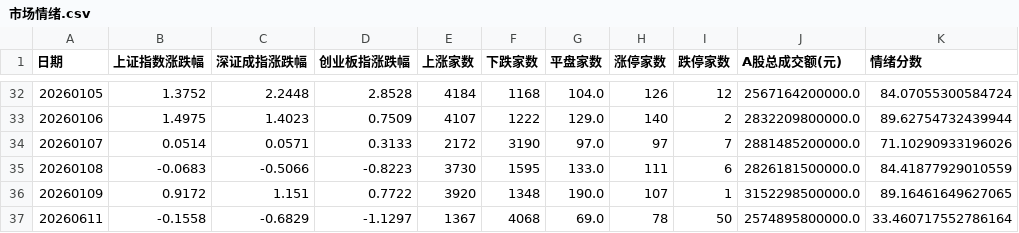
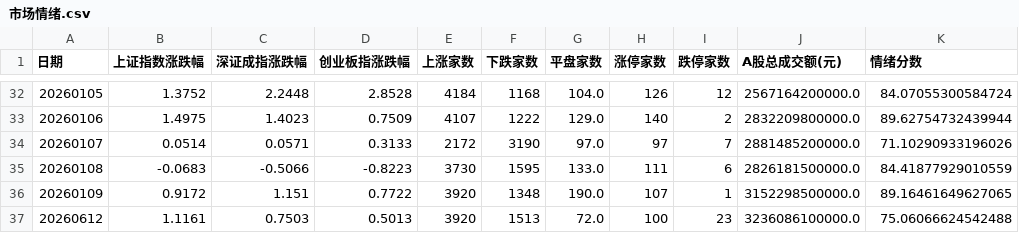
Before and after one commit to libaobulang/fupan, a CSV file: data/cache_market/市场情绪.csv, drawn as a sheet; only a part is shown, gaps mark what is left out; removed rows and columns are numbered as before the commit, all else as after; the diff names each change by its address in the sheet, - before the commit and + after, or states it on an @@ line.

```diff
--- a/data/cache_market/市场情绪.csv
+++ b/data/cache_market/市场情绪.csv
-row 37: 20260611 | -0.1558 | -0.6829 | -1.1297 | 1367 | 4068 | 69.0 | 78 | 50 | 2574895800000.0 | 33.460717552786164
+row 37: 20260612 | 1.1161 | 0.7503 | 0.5013 | 3920 | 1513 | 72.0 | 100 | 23 | 3236086100000.0 | 75.06066624542488
```
